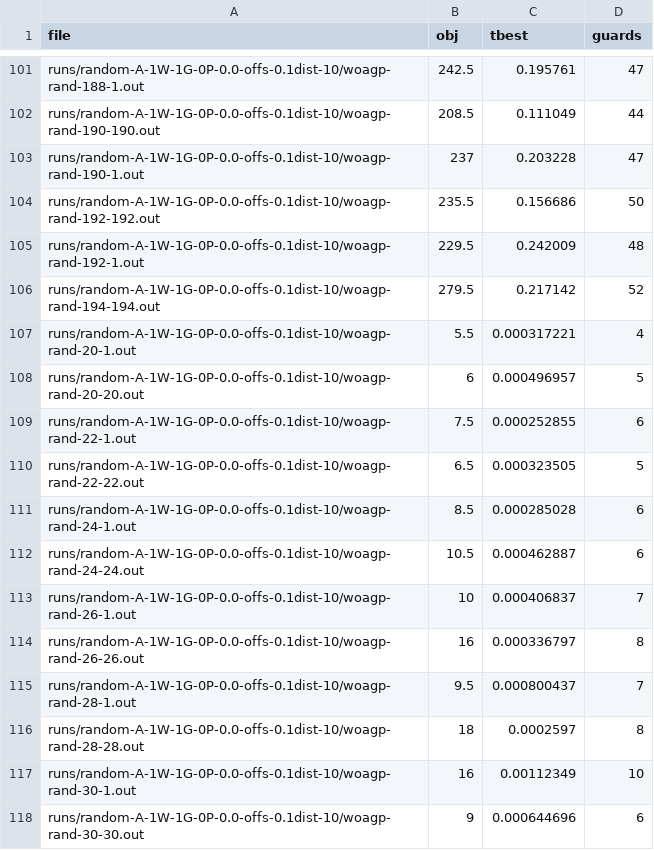
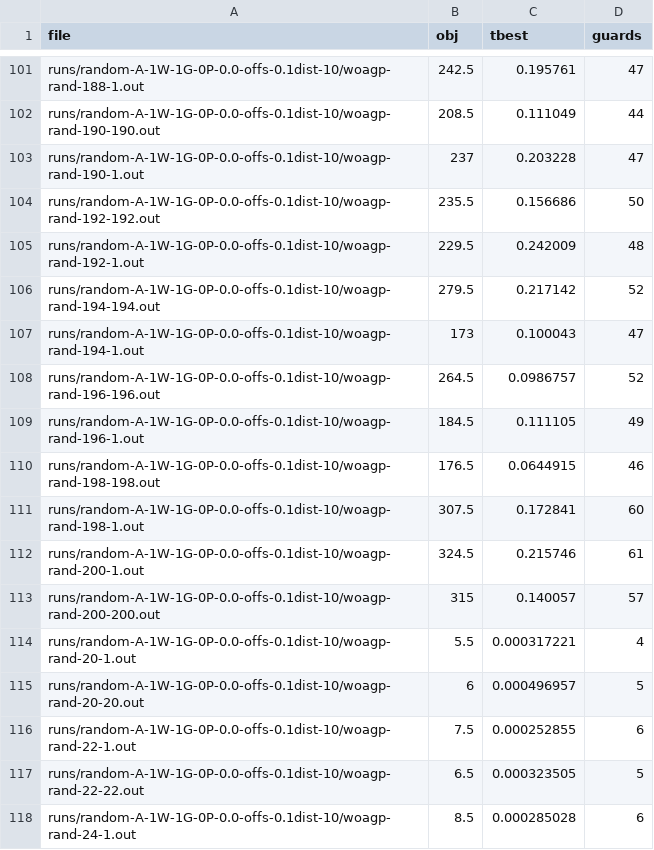
Before and after one commit to markodjukanovic90/WOAGP, a CSV file: doc/software/results/hybrids/shaking/GO/random-A-1W-1G-0P-0.0-offs-0.1dist-10.csv, drawn as a sheet; only a part is shown, gaps mark what is left out; the shorter side is filled out with more unchanged rows.

```diff
--- a/doc/software/results/hybrids/shaking/GO/random-A-1W-1G-0P-0.0-offs-0.1dist-10.csv
+++ b/doc/software/results/hybrids/shaking/GO/random-A-1W-1G-0P-0.0-offs-0.1dist-10.csv
@@ -106,2 +106,9 @@ runs/random-A-1W-1G-0P-0.0-offs-0.1dist-10/woagp-rand-192-1.out	229.5	0.242009	4
 runs/random-A-1W-1G-0P-0.0-offs-0.1dist-10/woagp-rand-194-194.out	279.5	0.217142	52
+runs/random-A-1W-1G-0P-0.0-offs-0.1dist-10/woagp-rand-194-1.out	173	0.100043	47
+runs/random-A-1W-1G-0P-0.0-offs-0.1dist-10/woagp-rand-196-196.out	264.5	0.0986757	52
+runs/random-A-1W-1G-0P-0.0-offs-0.1dist-10/woagp-rand-196-1.out	184.5	0.111105	49
+runs/random-A-1W-1G-0P-0.0-offs-0.1dist-10/woagp-rand-198-198.out	176.5	0.0644915	46
+runs/random-A-1W-1G-0P-0.0-offs-0.1dist-10/woagp-rand-198-1.out	307.5	0.172841	60
+runs/random-A-1W-1G-0P-0.0-offs-0.1dist-10/woagp-rand-200-1.out	324.5	0.215746	61
+runs/random-A-1W-1G-0P-0.0-offs-0.1dist-10/woagp-rand-200-200.out	315	0.140057	57
 runs/random-A-1W-1G-0P-0.0-offs-0.1dist-10/woagp-rand-20-1.out	5.5	0.000317221	4
```
Also changed, not shown: 6 other files.
